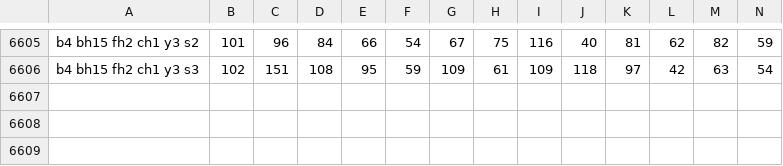
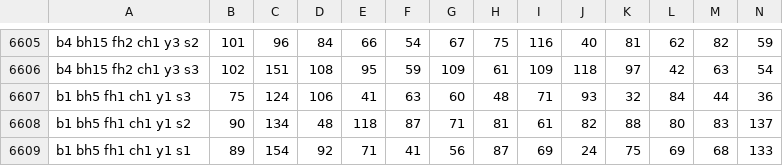
Before and after one commit to kezlya/opit2, a CSV file: output/score.csv, drawn as a sheet; only a part is shown, gaps mark what is left out; rows hold the shown columns only; the diff names each change by its address in the sheet, - before the commit and + after, or states it on an @@ line.

```diff
--- a/output/score.csv
+++ b/output/score.csv
+row 6607: b1 bh5 fh1 ch1 y1 s3 | 75 | 124 | 106 | 41 | 63 | 60 | 48 | 71 | 93 | 32 | 84 | 44 | 36
+row 6608: b1 bh5 fh1 ch1 y1 s2 | 90 | 134 | 48 | 118 | 87 | 71 | 81 | 61 | 82 | 88 | 80 | 83 | 137
+row 6609: b1 bh5 fh1 ch1 y1 s1 | 89 | 154 | 92 | 71 | 41 | 56 | 87 | 69 | 24 | 75 | 69 | 68 | 133
```
Also changed, not shown: output/investigation_round.csv, output/investigation_score.csv, 3 other files.
